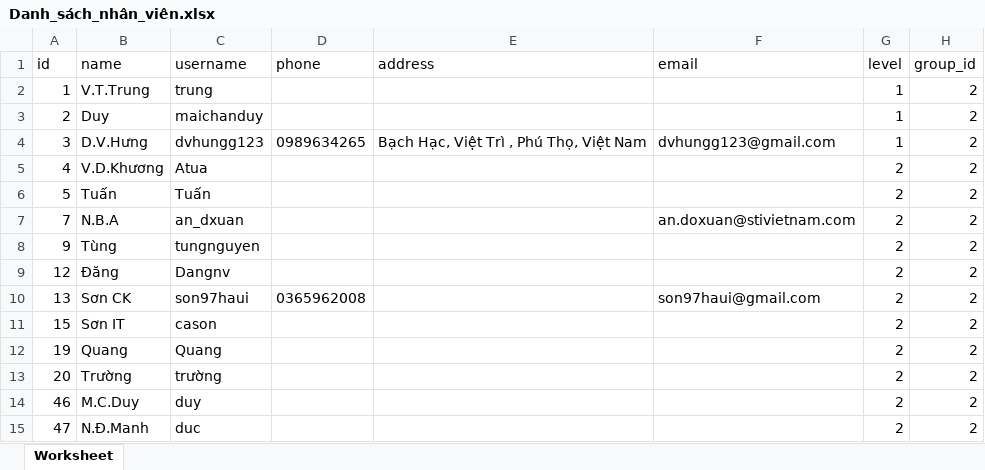
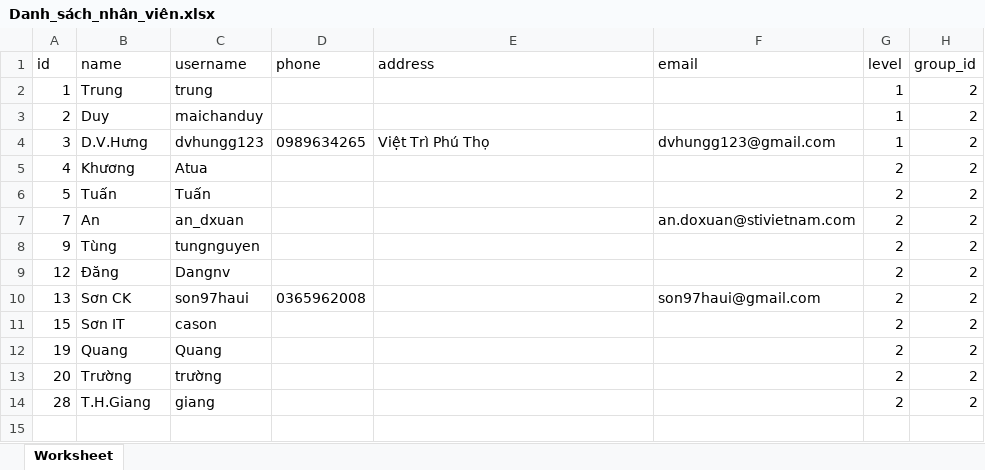
Before and after one commit to hunggml/sti-work, an Excel workbook: public/excels/Danh_sách_nhân_viên.xlsx, sheet Worksheet, drawn as a sheet; values as stored, in another font and other column widths than the file's, no borders; removed rows and columns are numbered as before the commit, all else as after; the diff names each change by its address in the sheet, - before the commit and + after, or states it on an @@ line.

```diff
--- a/public/excels/Danh_sách_nhân_viên.xlsx (sheet Worksheet)
+++ b/public/excels/Danh_sách_nhân_viên.xlsx (sheet Worksheet)
-B2 (name): V.T.Trung
+B2 (name): Trung
-E4 (address): Bạch Hạc, Việt Trì , Phú Thọ, Việt Nam
+E4 (address): Việt Trì Phú Thọ
-B5 (name): V.D.Khương
+B5 (name): Khương
-B7 (name): N.B.A
+B7 (name): An
-row 14: 46 | M.C.Duy | duy |  |  |  | 2 | 2
-row 15: 47 | N.Đ.Manh | duc |  |  |  | 2 | 2
+row 14: 28 | T.H.Giang | giang |  |  |  | 2 | 2
```
Also changed, not shown: public/excels/Danh_sách_công_việc.xlsx, 7 other files.
